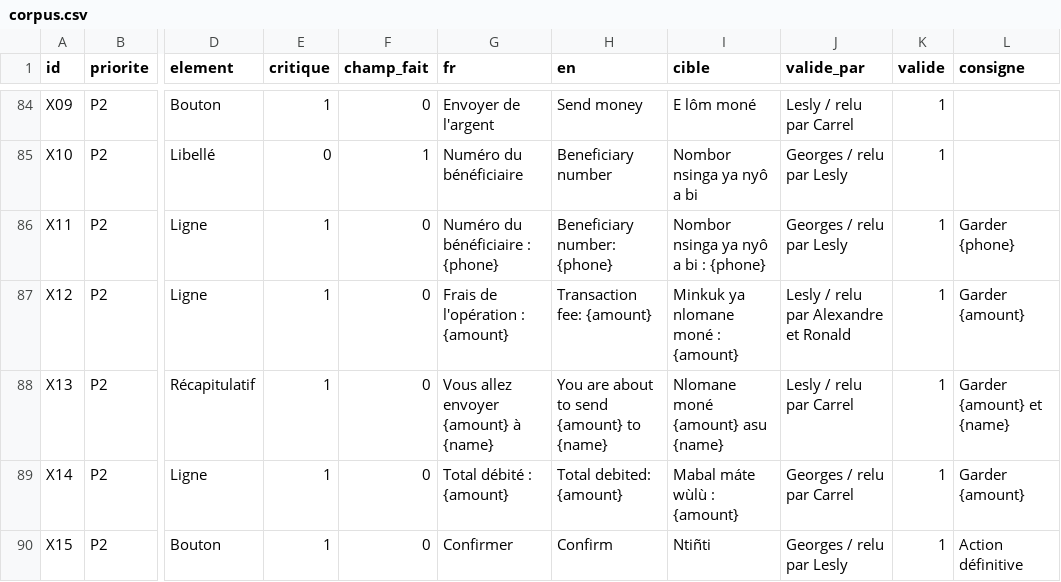
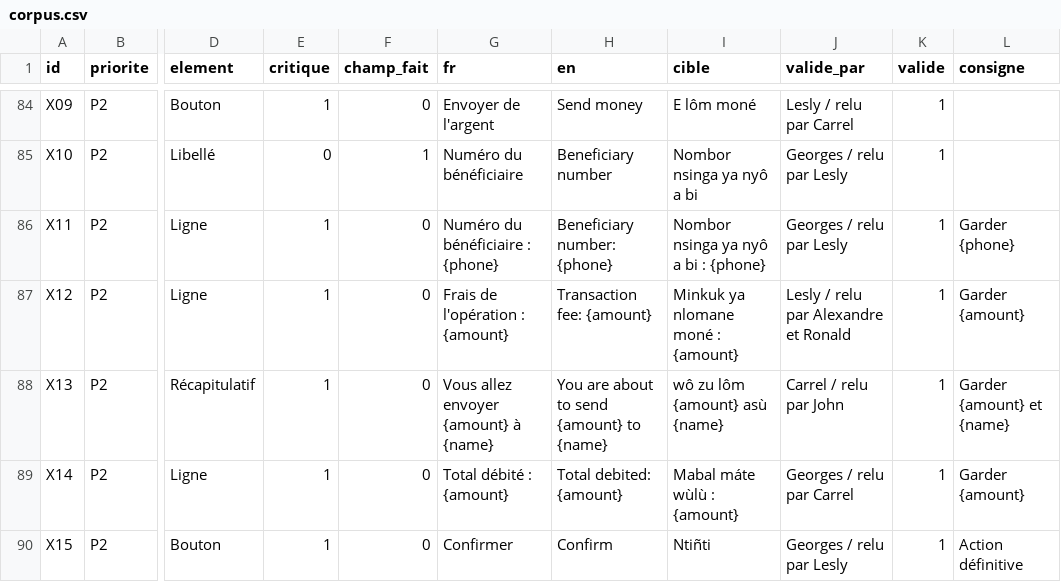
Before and after one commit to georgesmfee4/mayem, a CSV file: packs/bum/corpus.csv, drawn as a sheet; only a part is shown, gaps mark what is left out; the diff covers the shown part only; the diff names each change by its address in the sheet, - before the commit and + after, or states it on an @@ line.

```diff
--- a/packs/bum/corpus.csv
+++ b/packs/bum/corpus.csv
-I88 (cible): Nlomane moné {amount} asu {name}
+I88 (cible): wô zu lôm {amount} asù {name}
-J88 (valide_par): Lesly / relu par Carrel
+J88 (valide_par): Carrel / relu par John
```
Also changed, not shown: 14 edited cells elsewhere in this file, packs/bum/decisions.csv, packs/bum/glossaire.csv, 6 other files.
